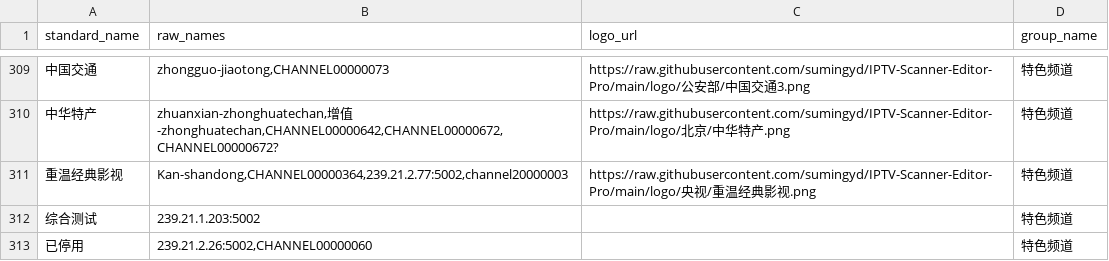
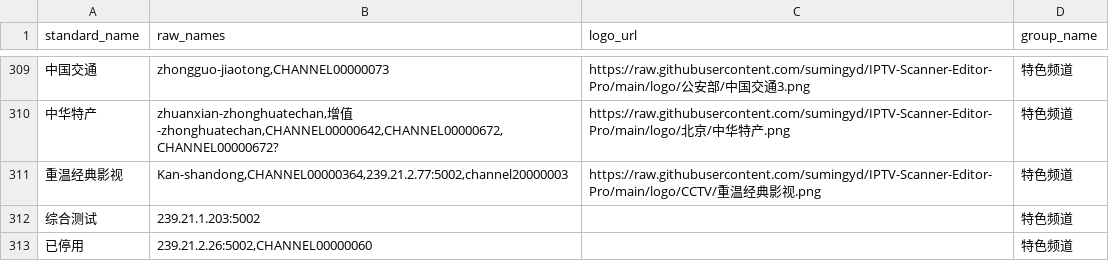
Before and after one commit to sumingyd/IPTV-Scanner-Editor-Pro, a CSV file: local_channel_mappings.csv, drawn as a sheet; only a part is shown, gaps mark what is left out; the diff names each change by its address in the sheet, - before the commit and + after, or states it on an @@ line.

```diff
--- a/local_channel_mappings.csv
+++ b/local_channel_mappings.csv
-C311 (logo_url): https://raw.githubusercontent.com/sumingyd/IPTV-Scanner-Editor-Pro/main/logo/央视/重温…
+C311 (logo_url): https://raw.githubusercontent.com/sumingyd/IPTV-Scanner-Editor-Pro/main/logo/CCTV/重温…
```
Also changed, not shown: 5 other files.
